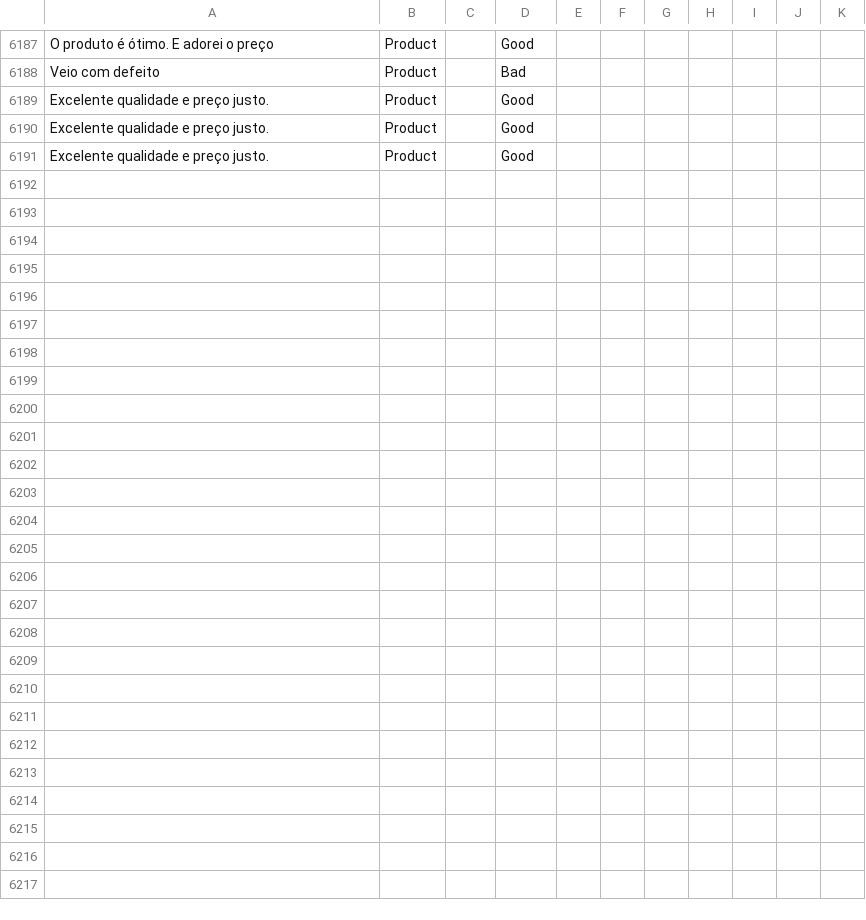
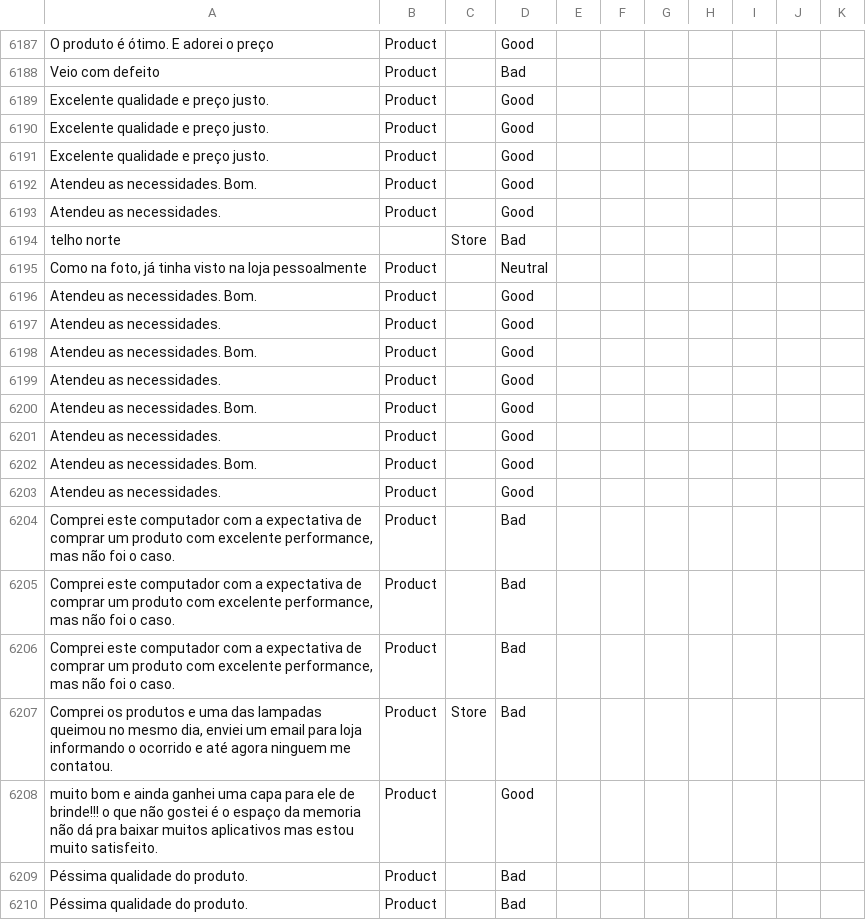
Before and after one commit to diegothuran/Rambo-Wine, a CSV file: textClassification/SentimentAnalisys/Data/database.csv, drawn as a sheet; only a part is shown, gaps mark what is left out; the diff names each change by its address in the sheet, - before the commit and + after, or states it on an @@ line.

```diff
--- a/textClassification/SentimentAnalisys/Data/database.csv
+++ b/textClassification/SentimentAnalisys/Data/database.csv
+row 6192: Atendeu as necessidades. Bom. | Product |  | Good
+row 6193: Atendeu as necessidades. | Product |  | Good
+row 6194: telho norte |  | Store | Bad
+row 6195: Como na foto, já tinha visto na loja pessoalmente | Product |  | Neutral
+row 6196: Atendeu as necessidades. Bom. | Product |  | Good
+row 6197: Atendeu as necessidades. | Product |  | Good
+row 6198: Atendeu as necessidades. Bom. | Product |  | Good
+row 6199: Atendeu as necessidades. | Product |  | Good
+row 6200: Atendeu as necessidades. Bom. | Product |  | Good
+row 6201: Atendeu as necessidades. | Product |  | Good
+row 6202: Atendeu as necessidades. Bom. | Product |  | Good
+row 6203: Atendeu as necessidades. | Product |  | Good
+row 6204: Comprei este computador com a expectativa de comprar um produto com excelente performance, mas não foi o caso. | Product |  | Bad
+row 6205: Comprei este computador com a expectativa de comprar um produto com excelente performance, mas não foi o caso. | Product |  | Bad
+row 6206: Comprei este computador com a expectativa de comprar um produto com excelente performance, mas não foi o caso. | Product |  | Bad
+row 6207: Comprei os produtos e uma das lampadas queimou no mesmo dia, enviei um email para loja informando o ocorrido e até agora ninguem me contatou. | Product | Store | Bad
+row 6208: muito bom e ainda ganhei uma capa para ele de brinde!!! o que não gostei é o espaço da memoria não dá pra baixar muitos aplicativos mas estou muito satisfeito. | Product |  | Good
+row 6209: Péssima qualidade do produto. | Product |  | Bad
+row 6210: Péssima qualidade do produto. | Product |  | Bad
```
Also changed, not shown: 4 other files.
